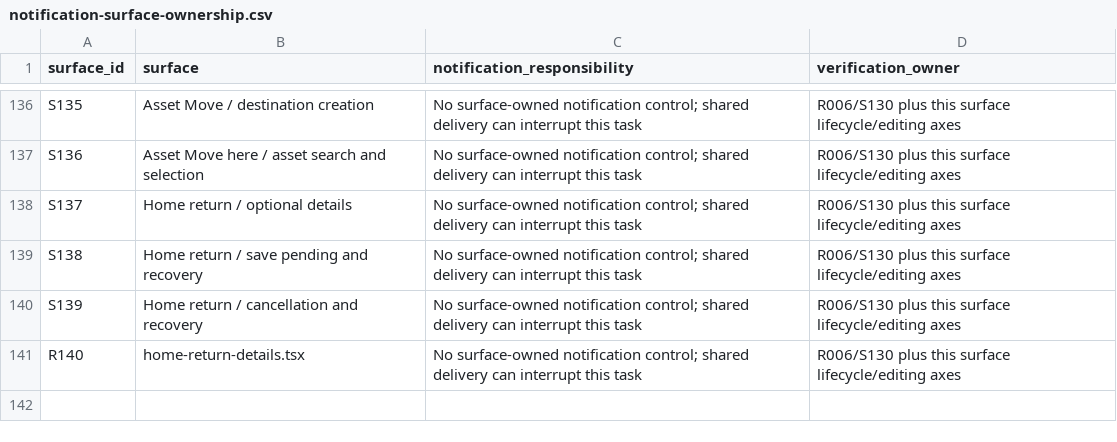
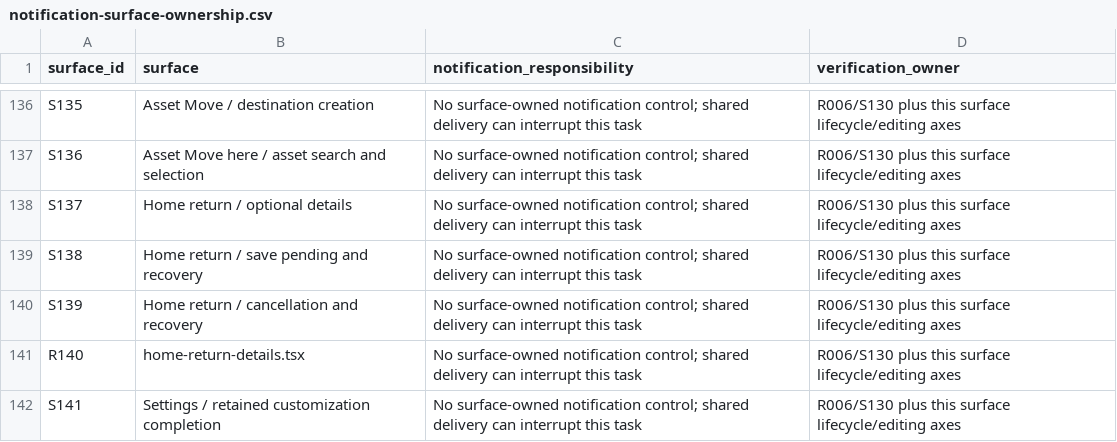
Before and after one commit to elsell/stuffstash, a CSV file: docs/reports/mobile-ui-remediation-2026-09-14/notification-surface-ownership.csv, drawn as a sheet; only a part is shown, gaps mark what is left out; the diff names each change by its address in the sheet, - before the commit and + after, or states it on an @@ line.

Commit message:
fix(mobile): improve photo selection and recovery, Return note editing, filter keyboard clearance, larger-text menus, and notification feedback
* fix(mobile): scope notification setup feedback to its attempt

* docs(audit): record release cut and native return evidence

* fix(mobile): scope customization completion to its editor

* docs(audit): verify TestFlight 0.24.14 delivery

* fix(mobile): show retained customization completion explicitly

* docs(audit): distinguish iPad fixture failures with native evidence

* fix(mobile): pair Home return commands in a wrapping row

* test(mobile): isolate native dependent query readiness

* fix(mobile): align checkout history with native scroll insets

* docs(audit): record shared motion preference gaps

* fix(mobile): preserve live Reduce Motion preferences

* docs(audit): confirm TestFlight 0.24.15 delivery

* fix(mobile): use scoped system photo selection

* fix(mobile): bind photo uploads to their asset context

* docs(audit): record partial iPhone native outcome

* fix(mobile): measure filter footer keyboard clearance

* fix(mobile): preserve native return note editing

* docs(audit): record iPad query and return evidence

* test(mobile): compare Add sheet and navigation presentation

* fix(mobile): stack choices at accessibility text sizes

* docs(audit): inventory mobile text ownership and reset paths

---------

Co-authored-by: John <john@git.jsk>

```diff
--- a/docs/reports/mobile-ui-remediation-2026-09-14/notification-surface-ownership.csv
+++ b/docs/reports/mobile-ui-remediation-2026-09-14/notification-surface-ownership.csv
+row 142: S141 | Settings / retained customization completion | No surface-owned notification control; shared delivery can interrupt this task | R006/S130 plus this surface lifecycle/editing axes
```
Also changed, not shown: 53 other files.
